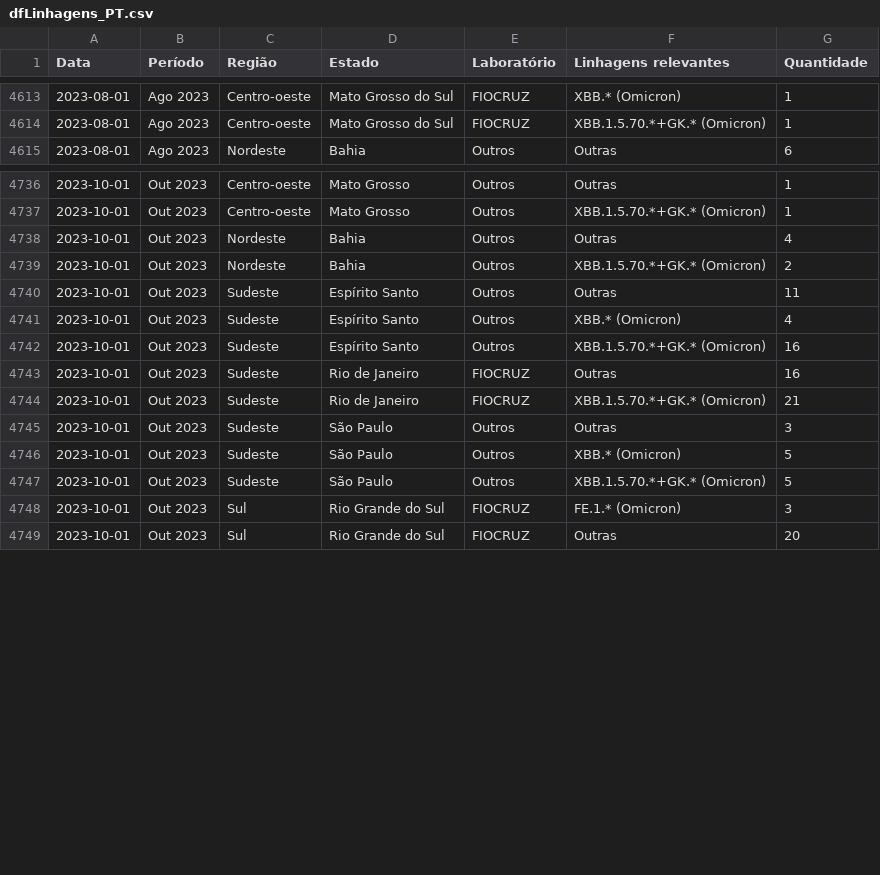
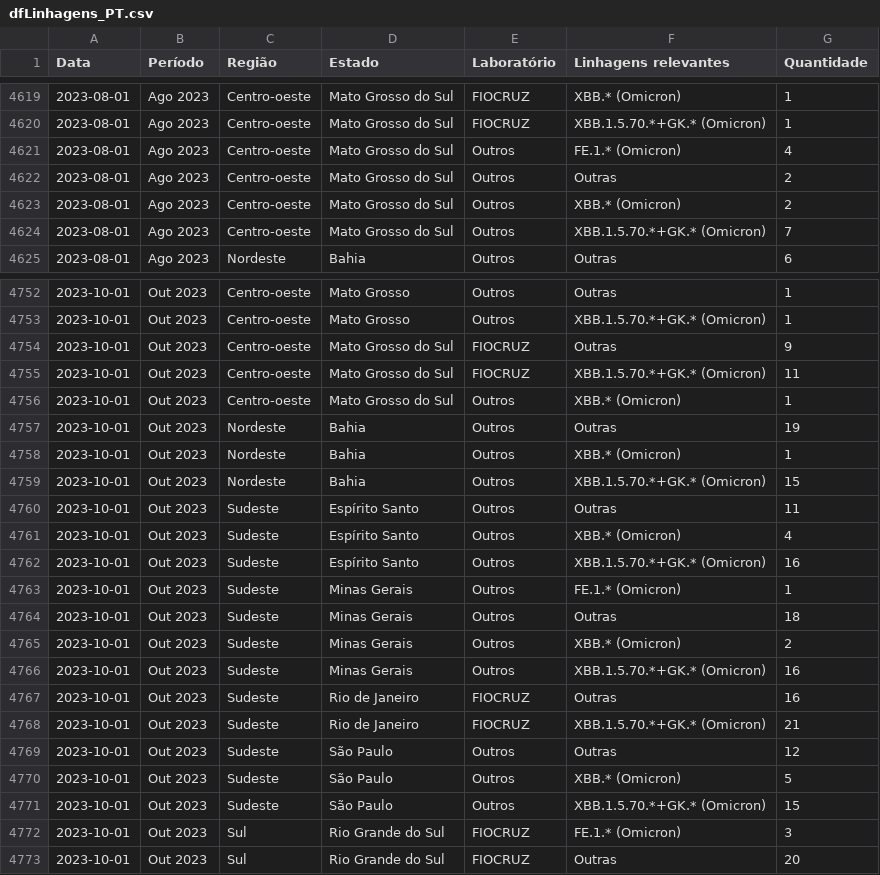
Before and after one commit to vanleiko/RedeGenomica, a CSV file: dfLinhagens_PT.csv, drawn as a sheet; only a part is shown, gaps mark what is left out; the diff covers the shown part only.

```diff
--- a/dfLinhagens_PT.csv
+++ b/dfLinhagens_PT.csv
@@ -4614,2 +4620,6 @@ Data,Período,Região,Estado,Laboratório,Linhagens relevantes,Quantidade
 2023-08-01,Ago 2023,Centro-oeste,Mato Grosso do Sul,FIOCRUZ,XBB.1.5.70.*+GK.* (Omicron),1
+2023-08-01,Ago 2023,Centro-oeste,Mato Grosso do Sul,Outros,FE.1.* (Omicron),4
+2023-08-01,Ago 2023,Centro-oeste,Mato Grosso do Sul,Outros,Outras,2
+2023-08-01,Ago 2023,Centro-oeste,Mato Grosso do Sul,Outros,XBB.* (Omicron),2
+2023-08-01,Ago 2023,Centro-oeste,Mato Grosso do Sul,Outros,XBB.1.5.70.*+GK.* (Omicron),7
 2023-08-01,Ago 2023,Nordeste,Bahia,Outros,Outras,6
@@ -4737,4 +4753,8 @@ Data,Período,Região,Estado,Laboratório,Linhagens relevantes,Quantidade
 2023-10-01,Out 2023,Centro-oeste,Mato Grosso,Outros,XBB.1.5.70.*+GK.* (Omicron),1
-2023-10-01,Out 2023,Nordeste,Bahia,Outros,Outras,4
-2023-10-01,Out 2023,Nordeste,Bahia,Outros,XBB.1.5.70.*+GK.* (Omicron),2
+2023-10-01,Out 2023,Centro-oeste,Mato Grosso do Sul,FIOCRUZ,Outras,9
+2023-10-01,Out 2023,Centro-oeste,Mato Grosso do Sul,FIOCRUZ,XBB.1.5.70.*+GK.* (Omicron),11
+2023-10-01,Out 2023,Centro-oeste,Mato Grosso do Sul,Outros,XBB.* (Omicron),1
+2023-10-01,Out 2023,Nordeste,Bahia,Outros,Outras,19
+2023-10-01,Out 2023,Nordeste,Bahia,Outros,XBB.* (Omicron),1
+2023-10-01,Out 2023,Nordeste,Bahia,Outros,XBB.1.5.70.*+GK.* (Omicron),15
 2023-10-01,Out 2023,Sudeste,Espírito Santo,Outros,Outras,11
@@ -4742,7 +4762,11 @@ Data,Período,Região,Estado,Laboratório,Linhagens relevantes,Quantidade
 2023-10-01,Out 2023,Sudeste,Espírito Santo,Outros,XBB.1.5.70.*+GK.* (Omicron),16
+2023-10-01,Out 2023,Sudeste,Minas Gerais,Outros,FE.1.* (Omicron),1
+2023-10-01,Out 2023,Sudeste,Minas Gerais,Outros,Outras,18
+2023-10-01,Out 2023,Sudeste,Minas Gerais,Outros,XBB.* (Omicron),2
+2023-10-01,Out 2023,Sudeste,Minas Gerais,Outros,XBB.1.5.70.*+GK.* (Omicron),16
 2023-10-01,Out 2023,Sudeste,Rio de Janeiro,FIOCRUZ,Outras,16
 2023-10-01,Out 2023,Sudeste,Rio de Janeiro,FIOCRUZ,XBB.1.5.70.*+GK.* (Omicron),21
-2023-10-01,Out 2023,Sudeste,São Paulo,Outros,Outras,3
+2023-10-01,Out 2023,Sudeste,São Paulo,Outros,Outras,12
 2023-10-01,Out 2023,Sudeste,São Paulo,Outros,XBB.* (Omicron),5
-2023-10-01,Out 2023,Sudeste,São Paulo,Outros,XBB.1.5.70.*+GK.* (Omicron),5
+2023-10-01,Out 2023,Sudeste,São Paulo,Outros,XBB.1.5.70.*+GK.* (Omicron),15
 2023-10-01,Out 2023,Sul,Rio Grande do Sul,FIOCRUZ,FE.1.* (Omicron),3
```
Also changed, not shown: 12 added rows and 21 edited cells elsewhere in this file, dfLinhagens_EN.csv, dfLinhagens_ES.csv, 12 other files.
